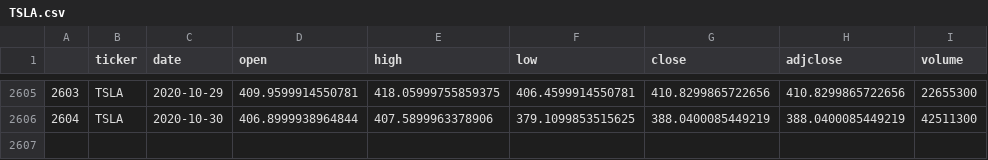
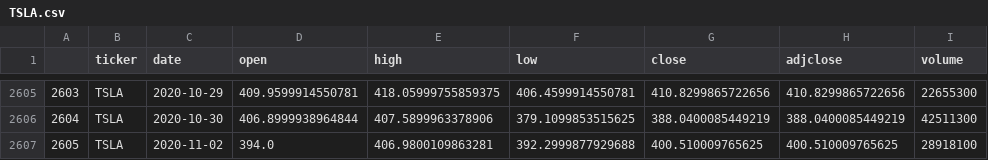
Before and after one commit to jminsol/Stock_Psychic, a CSV file: com_stock_api/resources/data/TSLA.csv, drawn as a sheet; only a part is shown, gaps mark what is left out; the diff names each change by its address in the sheet, - before the commit and + after, or states it on an @@ line.

```diff
--- a/com_stock_api/resources/data/TSLA.csv
+++ b/com_stock_api/resources/data/TSLA.csv
+row 2607: 2605 | TSLA | 2020-11-02 | 394.0 | 406.9800109863281 | 392.2999877929688 | 400.510009765625 | 400.510009765625 | 28918100
```
Also changed, not shown: 4 other files.
